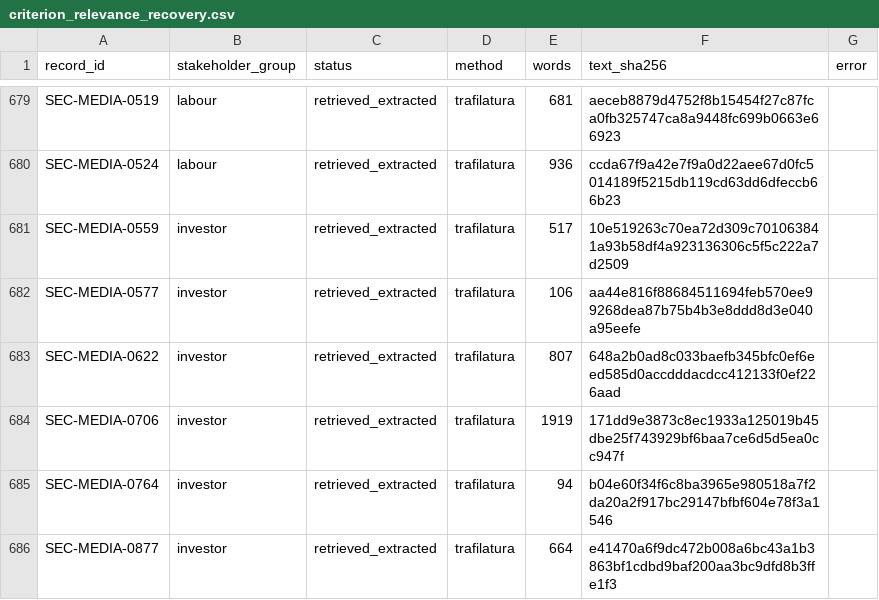
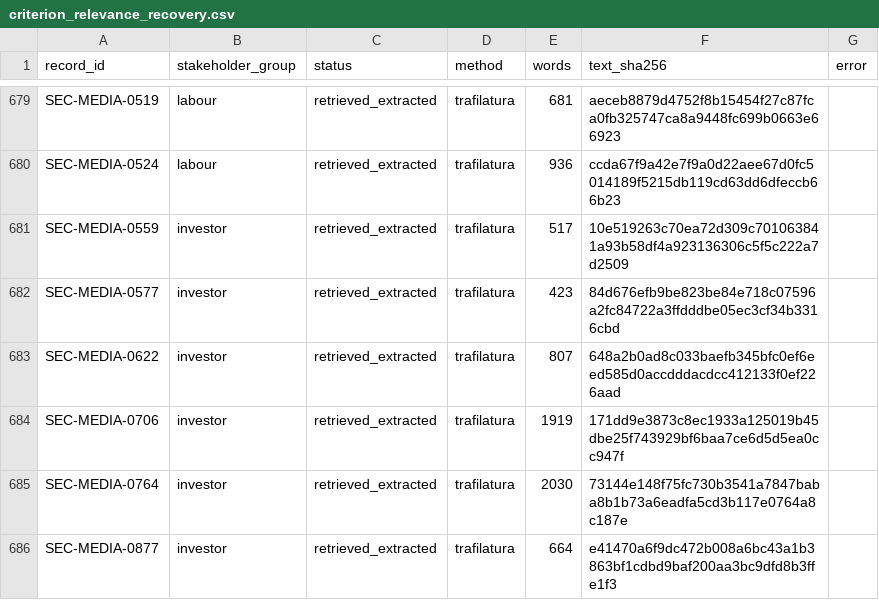
Before and after one commit to Martin-do/scipra-ai-mcdm-mineral-policy-africa, a CSV file: data/revision_analysis/criterion_relevance_recovery.csv, drawn as a sheet; only a part is shown, gaps mark what is left out; the diff covers the shown part only.

```diff
--- a/data/revision_analysis/criterion_relevance_recovery.csv
+++ b/data/revision_analysis/criterion_relevance_recovery.csv
@@ -681,6 +681,6 @@ SEC-MEDIA-0524,labour,retrieved_extracted,trafilatura,936,ccda67f9a42e7f9a0d22ae
 SEC-MEDIA-0559,investor,retrieved_extracted,trafilatura,517,10e519263c70ea72d309c701063841a93b58df4a923136306c5f5c222a7d2509,
-SEC-MEDIA-0577,investor,retrieved_extracted,trafilatura,106,aa44e816f88684511694feb570ee99268dea87b75b4b3e8ddd8d3e040a95eefe,
+SEC-MEDIA-0577,investor,retrieved_extracted,trafilatura,423,84d676efb9be823be84e718c07596a2fc84722a3ffdddbe05ec3cf34b3316cbd,
 SEC-MEDIA-0622,investor,retrieved_extracted,trafilatura,807,648a2b0ad8c033baefb345bfc0ef6eed585d0accdddacdcc412133f0ef226aad,
 SEC-MEDIA-0706,investor,retrieved_extracted,trafilatura,1919,171dd9e3873c8ec1933a125019b45dbe25f743929bf6baa7ce6d5d5ea0cc947f,
-SEC-MEDIA-0764,investor,retrieved_extracted,trafilatura,94,b04e60f34f6c8ba3965e980518a7f2da20a2f917bc29147bfbf604e78f3a1546,
+SEC-MEDIA-0764,investor,retrieved_extracted,trafilatura,2030,73144e148f75fc730b3541a7847baba8b1b73a6eadfa5cd3b117e0764a8c187e,
 SEC-MEDIA-0877,investor,retrieved_extracted,trafilatura,664,e41470a6f9dc472b008a6bc43a1b3863bf1cdbd9baf200aa3bc9dfd8b3ffe1f3,
```
Also changed, not shown: 75 edited cells elsewhere in this file, data/revision_analysis/criterion_relevance_document_audit.csv, data/revision_analysis/criterion_relevance_matrix.csv, 8 other files.
